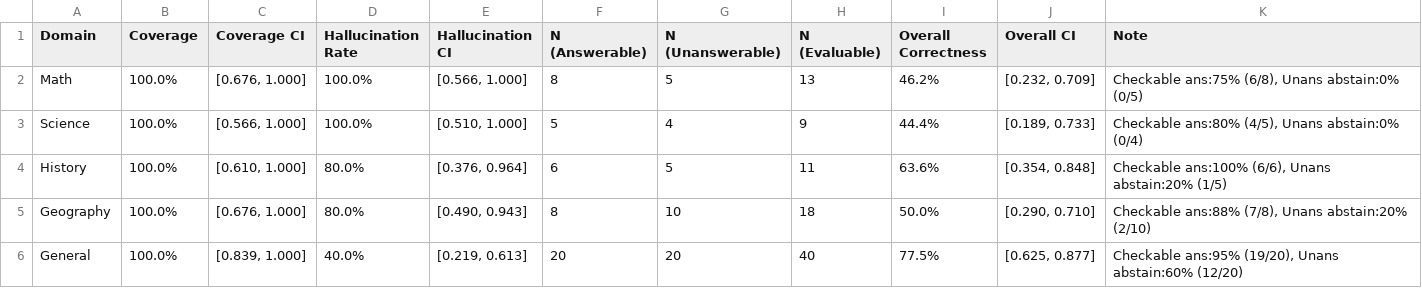
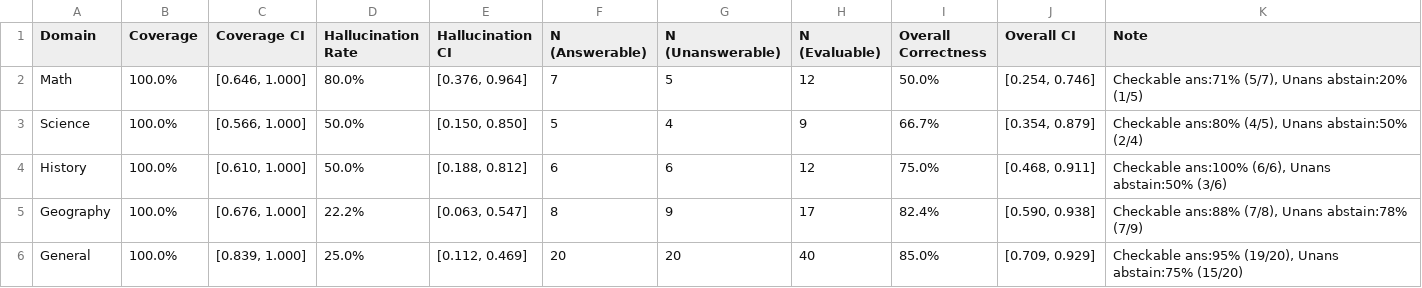
Before and after one commit to AkshTi/uncertainty_routing, a CSV file: results/exp6_cross_domain_table.csv, drawn as a sheet.

```diff
--- a/results/exp6_cross_domain_table.csv
+++ b/results/exp6_cross_domain_table.csv
@@ -1,6 +1,6 @@
 Domain,Coverage,Coverage CI,Hallucination Rate,Hallucination CI,N (Answerable),N (Unanswerable),N (Evaluable),Overall Correctness,Overall CI,Note
-Math,100.0%,"[0.676, 1.000]",100.0%,"[0.566, 1.000]",8,5,13,46.2%,"[0.232, 0.709]","Checkable ans:75% (6/8), Unans abstain:0% (0/5)"
-Science,100.0%,"[0.566, 1.000]",100.0%,"[0.510, 1.000]",5,4,9,44.4%,"[0.189, 0.733]","Checkable ans:80% (4/5), Unans abstain:0% (0/4)"
-History,100.0%,"[0.610, 1.000]",80.0%,"[0.376, 0.964]",6,5,11,63.6%,"[0.354, 0.848]","Checkable ans:100% (6/6), Unans abstain:20% (1/5)"
-Geography,100.0%,"[0.676, 1.000]",80.0%,"[0.490, 0.943]",8,10,18,50.0%,"[0.290, 0.710]","Checkable ans:88% (7/8), Unans abstain:20% (2/10)"
-General,100.0%,"[0.839, 1.000]",40.0%,"[0.219, 0.613]",20,20,40,77.5%,"[0.625, 0.877]","Checkable ans:95% (19/20), Unans abstain:60% (12/20)"
+Math,100.0%,"[0.646, 1.000]",80.0%,"[0.376, 0.964]",7,5,12,50.0%,"[0.254, 0.746]","Checkable ans:71% (5/7), Unans abstain:20% (1/5)"
+Science,100.0%,"[0.566, 1.000]",50.0%,"[0.150, 0.850]",5,4,9,66.7%,"[0.354, 0.879]","Checkable ans:80% (4/5), Unans abstain:50% (2/4)"
+History,100.0%,"[0.610, 1.000]",50.0%,"[0.188, 0.812]",6,6,12,75.0%,"[0.468, 0.911]","Checkable ans:100% (6/6), Unans abstain:50% (3/6)"
+Geography,100.0%,"[0.676, 1.000]",22.2%,"[0.063, 0.547]",8,9,17,82.4%,"[0.590, 0.938]","Checkable ans:88% (7/8), Unans abstain:78% (7/9)"
+General,100.0%,"[0.839, 1.000]",25.0%,"[0.112, 0.469]",20,20,40,85.0%,"[0.709, 0.929]","Checkable ans:95% (19/20), Unans abstain:75% (15/20)"
```
Also changed, not shown: results/exp6_cross_domain_results.csv, 4 other files.
